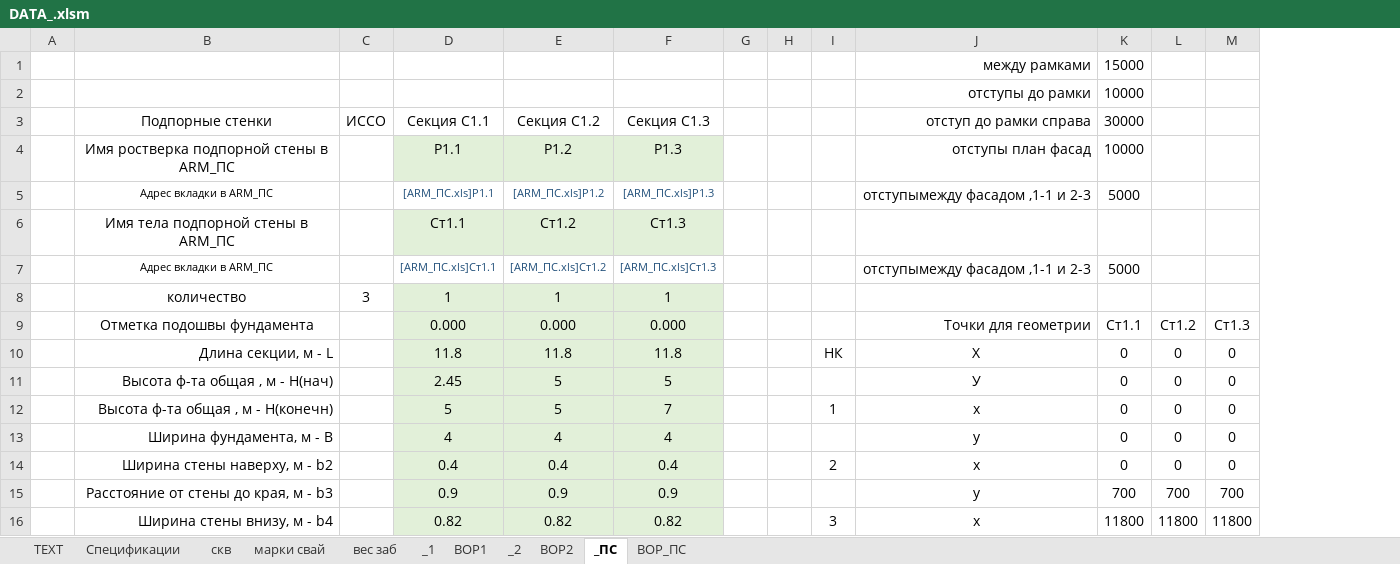
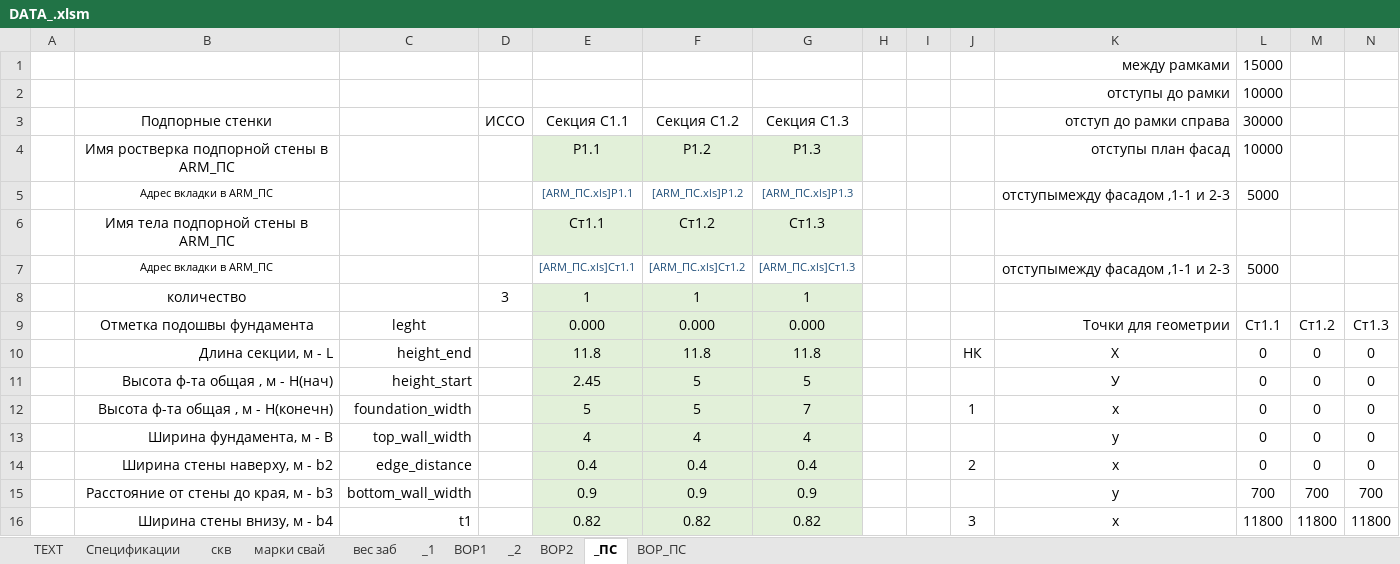
Before and after one commit to DefautName/Diplom2, an Excel workbook: DATA_.xlsm, sheet _ПС, drawn as a sheet; only a part is shown; values as stored, in another font and other column widths than the file's, no borders; charts and pictures not drawn; the diff names each change by its address in the sheet, - before the commit and + after, or states it on an @@ line.

Commit message:
Столбцы!!!

```diff
--- a/DATA_.xlsm (sheet _ПС)
+++ b/DATA_.xlsm (sheet _ПС)
+column C, rows 9-16: leght | height_end | height_start | foundation_width | top_wall_width | edge_distance | bottom_wall_width | t1
```
Also changed, not shown: formulas that keep their value.
